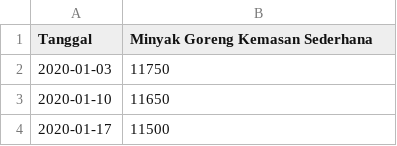
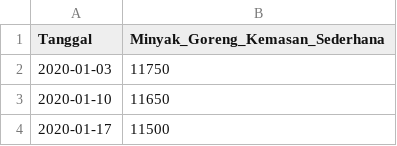
Before and after one commit to pilarzisdm/streamlit, a CSV file: Minyak Goreng Kemasan Sederhana.csv, drawn as a sheet; only a part is shown.

Commit message:
Update Minyak Goreng Kemasan Sederhana.csv

```diff
--- a/Minyak Goreng Kemasan Sederhana.csv
+++ b/Minyak Goreng Kemasan Sederhana.csv
@@ -1,2 +1,2 @@
-Tanggal,Minyak Goreng Kemasan Sederhana
+Tanggal,Minyak_Goreng_Kemasan_Sederhana
 2020-01-03,11750
```
